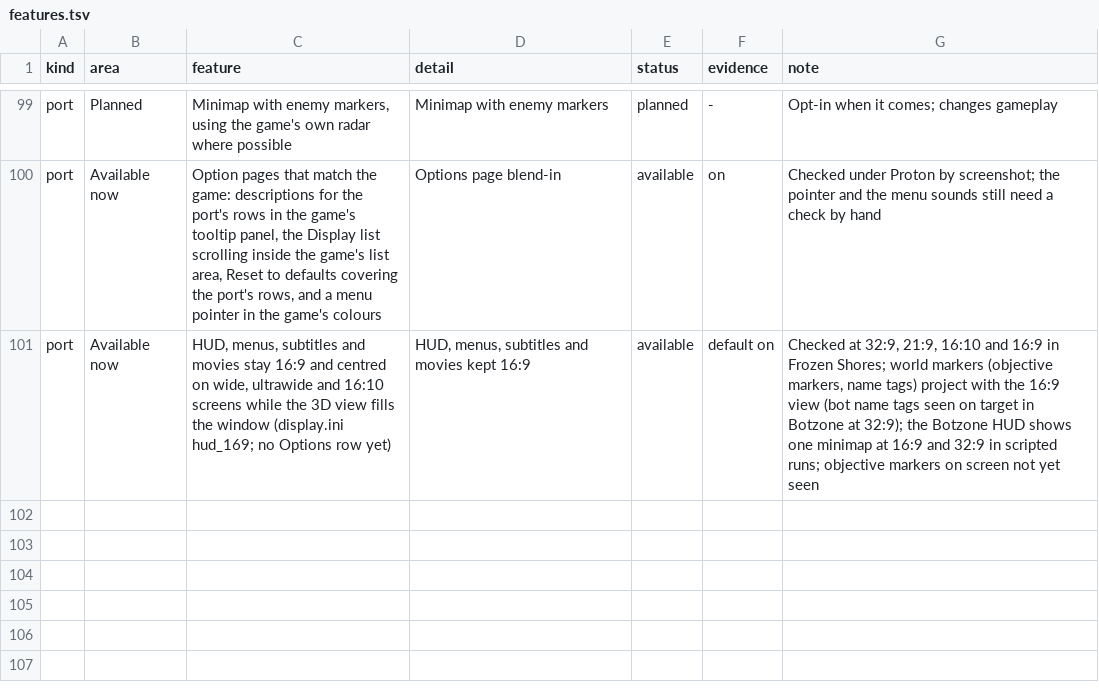
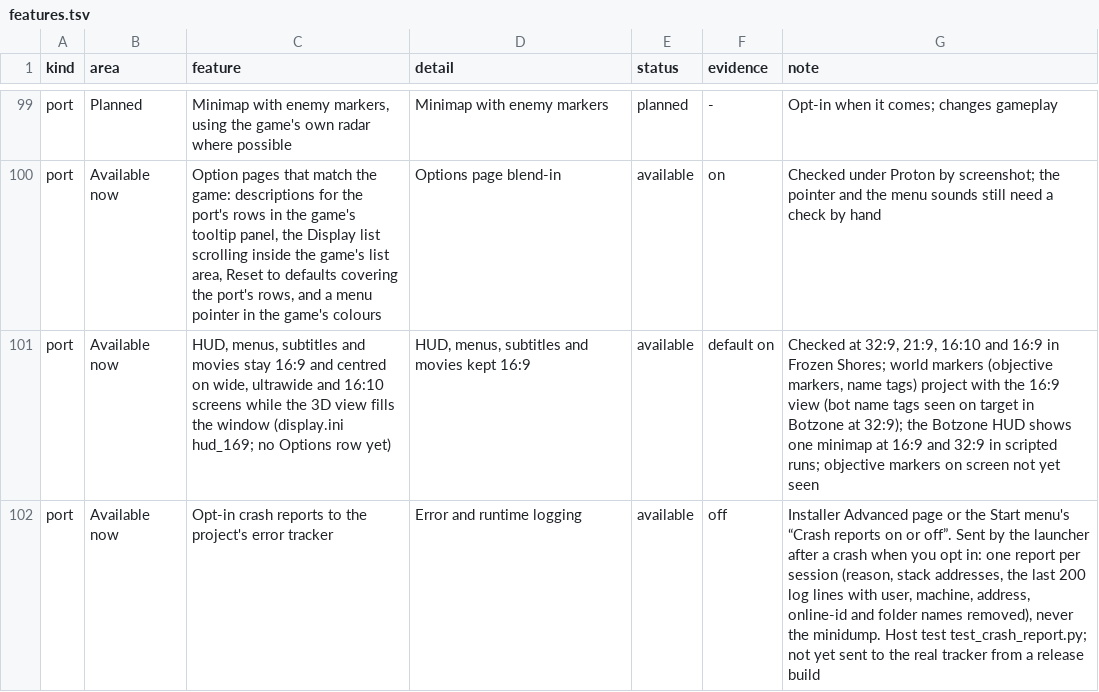
Before and after one commit to undecuple/project-helghast, a TSV file: docs/features.tsv, drawn as a sheet; only a part is shown, gaps mark what is left out; the diff names each change by its address in the sheet, - before the commit and + after, or states it on an @@ line.

Commit message:
Opt-in crash reports sent by the launcher

```diff
--- a/docs/features.tsv
+++ b/docs/features.tsv
+row 102: port | Available now | Opt-in crash reports to the project's error tracker | Error and runtime logging | available | off | Installer Advanced page or the Start menu's “Crash reports on or off”. Sent by the launcher after a crash when you opt in: one report per session (reason, stack addresses, the last 200 log lines with user, machine, address, online-id and folder names removed), never the minidump. Host test test_crash_report.py; not yet sent to the real tracker from a release build
```
Also changed, not shown: 13 other files.
